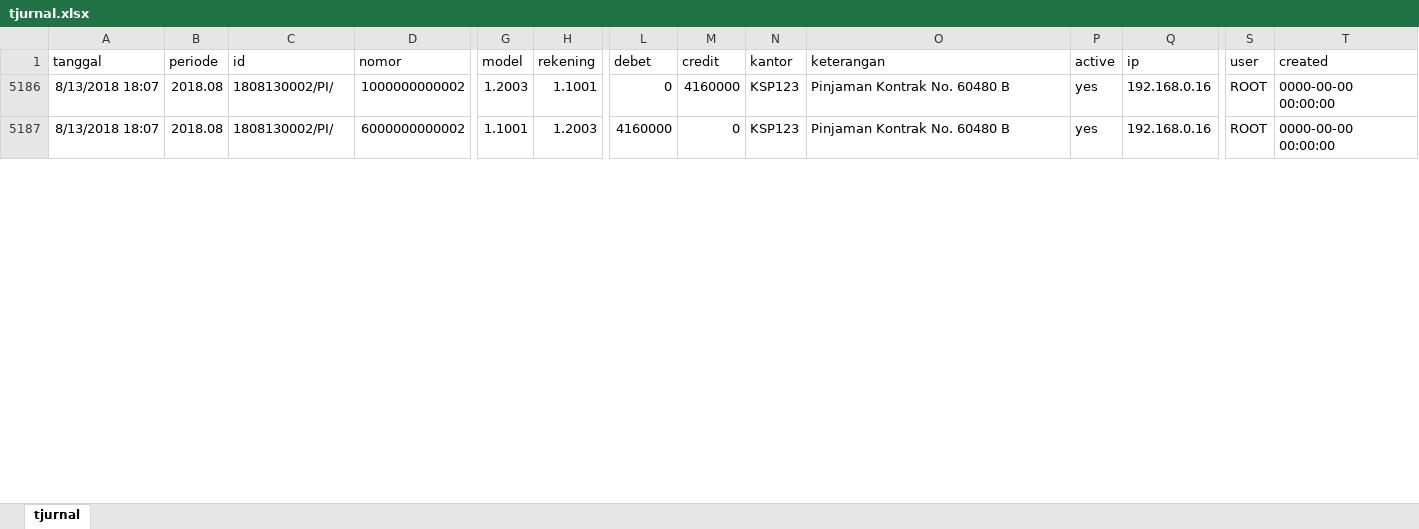
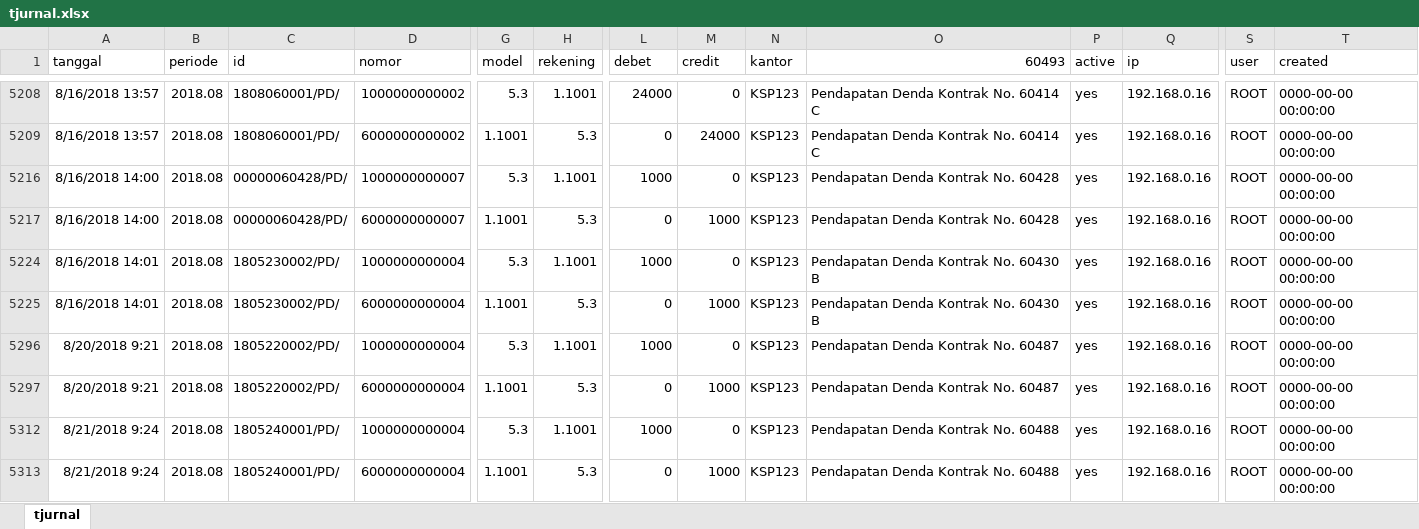
Before and after one commit to estigadotnet/simkop5, an Excel workbook: tjurnal.xlsx, sheet tjurnal, drawn as a sheet; only a part is shown, gaps mark what is left out; values as stored, in another font and other column widths than the file's, no borders; addresses are those after the commit; rows hold the shown columns only; the diff covers the shown part only; the diff names each change by its address in the sheet, - before the commit and + after, or states it on an @@ line.

```diff
--- a/tjurnal.xlsx (sheet tjurnal)
+++ b/tjurnal.xlsx (sheet tjurnal)
-O1: keterangan
+O1: 60493
-A5208:A5209 (tanggal): 8/13/2018 18:07
+A5208:A5209 (tanggal): 8/16/2018 13:57
-C5208:C5209 (id): 1808130002/PI/
+C5208:C5209 (id): 1808060001/PD/
-G5208 (model): 1.2003
+G5208 (model): 5.3
-L5208 (debet): 0
+L5208 (debet): 24000
-M5208 (credit): 4160000
+M5208 (credit): 0
-O5208:O5209 (60493): Pinjaman Kontrak No. 60480 B
+O5208:O5209 (60493): Pendapatan Denda Kontrak No. 60414 C
-H5209 (rekening): 1.2003
+H5209 (rekening): 5.3
-L5209 (debet): 4160000
+L5209 (debet): 0
-M5209 (credit): 0
+M5209 (credit): 24000
@@ row 5216 unhidden: 8/16/2018 14:00 | 2018.08 | 00000060428/PD/ | 1000000000007 | 5.3 | 1.1001 | 1000 | 0 | KSP123 | Pendapatan Denda Kontrak No. 60428 | yes | 192.168.0.16 | ROOT | 0000-00-00 00:00:00 @@
@@ row 5217 unhidden: 8/16/2018 14:00 | 2018.08 | 00000060428/PD/ | 6000000000007 | 1.1001 | 5.3 | 0 | 1000 | KSP123 | Pendapatan Denda Kontrak No. 60428 | yes | 192.168.0.16 | ROOT | 0000-00-00 00:00:00 @@
@@ row 5224 unhidden: 8/16/2018 14:01 | 2018.08 | 1805230002/PD/ | 1000000000004 | 5.3 | 1.1001 | 1000 | 0 | KSP123 | Pendapatan Denda Kontrak No. 60430 B | yes | 192.168.0.16 | ROOT | 0000-00-00 00:00:00 @@
@@ row 5225 unhidden: 8/16/2018 14:01 | 2018.08 | 1805230002/PD/ | 6000000000004 | 1.1001 | 5.3 | 0 | 1000 | KSP123 | Pendapatan Denda Kontrak No. 60430 B | yes | 192.168.0.16 | ROOT | 0000-00-00 00:00:00 @@
@@ row 5296 unhidden: 8/20/2018 9:21 | 2018.08 | 1805220002/PD/ | 1000000000004 | 5.3 | 1.1001 | 1000 | 0 | KSP123 | Pendapatan Denda Kontrak No. 60487 | yes | 192.168.0.16 | ROOT | 0000-00-00 00:00:00 @@
@@ row 5297 unhidden: 8/20/2018 9:21 | 2018.08 | 1805220002/PD/ | 6000000000004 | 1.1001 | 5.3 | 0 | 1000 | KSP123 | Pendapatan Denda Kontrak No. 60487 | yes | 192.168.0.16 | ROOT | 0000-00-00 00:00:00 @@
@@ row 5312 unhidden: 8/21/2018 9:24 | 2018.08 | 1805240001/PD/ | 1000000000004 | 5.3 | 1.1001 | 1000 | 0 | KSP123 | Pendapatan Denda Kontrak No. 60488 | yes | 192.168.0.16 | ROOT | 0000-00-00 00:00:00 @@
@@ row 5313 unhidden: 8/21/2018 9:24 | 2018.08 | 1805240001/PD/ | 6000000000004 | 1.1001 | 5.3 | 0 | 1000 | KSP123 | Pendapatan Denda Kontrak No. 60488 | yes | 192.168.0.16 | ROOT | 0000-00-00 00:00:00 @@
```
Also changed, not shown: 110 hidden or unhidden rows and 96 edited cells elsewhere in this sheet, 16 other files.
